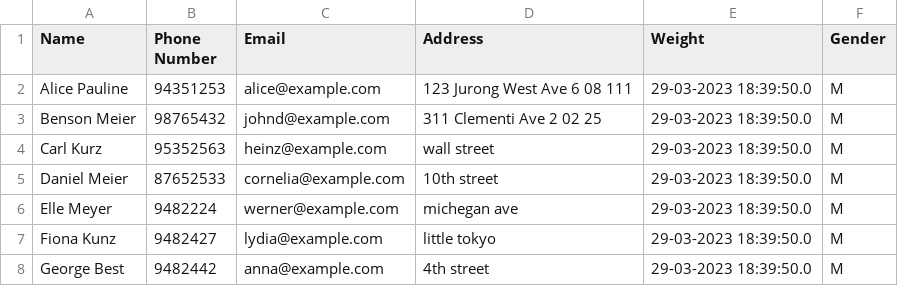
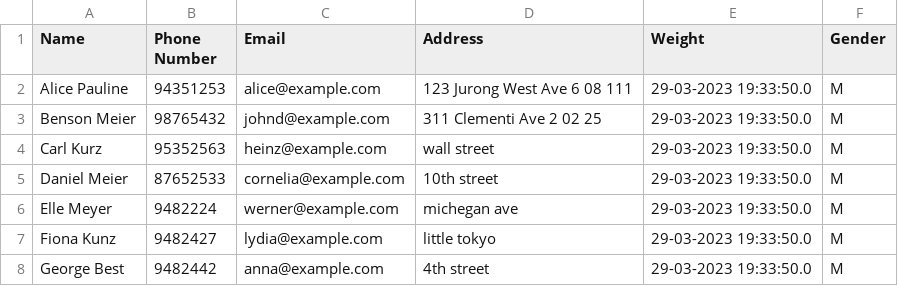
Before and after one commit to nus-cs2103-AY2223S2/tp, a CSV file: ClientFitBook.csv, drawn as a sheet.

```diff
--- a/ClientFitBook.csv
+++ b/ClientFitBook.csv
@@ -1,8 +1,8 @@
 Name, Phone Number, Email, Address, Weight, Gender
-Alice Pauline, 94351253, alice@example.com, 123  Jurong West Ave 6   08 111, 29-03-2023 18:39:50.0, M
-Benson Meier, 98765432, johnd@example.com, 311  Clementi Ave 2   02 25, 29-03-2023 18:39:50.0, M
-Carl Kurz, 95352563, heinz@example.com, wall street, 29-03-2023 18:39:50.0, M
-Daniel Meier, 87652533, cornelia@example.com, 10th street, 29-03-2023 18:39:50.0, M
-Elle Meyer, 9482224, werner@example.com, michegan ave, 29-03-2023 18:39:50.0, M
-Fiona Kunz, 9482427, lydia@example.com, little tokyo, 29-03-2023 18:39:50.0, M
-George Best, 9482442, anna@example.com, 4th street, 29-03-2023 18:39:50.0, M
+Alice Pauline, 94351253, alice@example.com, 123  Jurong West Ave 6   08 111, 29-03-2023 19:33:50.0, M
+Benson Meier, 98765432, johnd@example.com, 311  Clementi Ave 2   02 25, 29-03-2023 19:33:50.0, M
+Carl Kurz, 95352563, heinz@example.com, wall street, 29-03-2023 19:33:50.0, M
+Daniel Meier, 87652533, cornelia@example.com, 10th street, 29-03-2023 19:33:50.0, M
+Elle Meyer, 9482224, werner@example.com, michegan ave, 29-03-2023 19:33:50.0, M
+Fiona Kunz, 9482427, lydia@example.com, little tokyo, 29-03-2023 19:33:50.0, M
+George Best, 9482442, anna@example.com, 4th street, 29-03-2023 19:33:50.0, M
```
Also changed, not shown: 2 other files.
